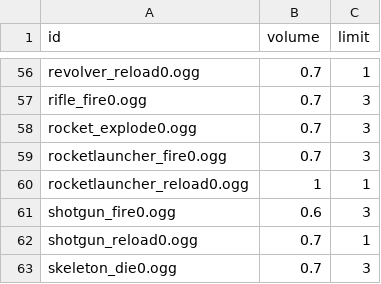
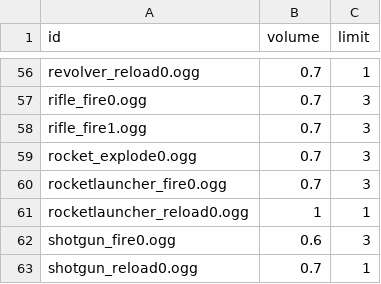
Before and after one commit to ololoken/emptyclip, a TSV file: working/tables/sounds.tsv, drawn as a sheet; only a part is shown, gaps mark what is left out; the shorter side is filled out with more unchanged rows; the diff names each change by its address in the sheet, - before the commit and + after, or states it on an @@ line.

```diff
--- a/working/tables/sounds.tsv
+++ b/working/tables/sounds.tsv
+row 58: rifle_fire1.ogg | 0.7 | 3
```
Also changed, not shown: assets/source/stats/mods.tsv, working/tables/sound_groups.tsv, 5 other files.
